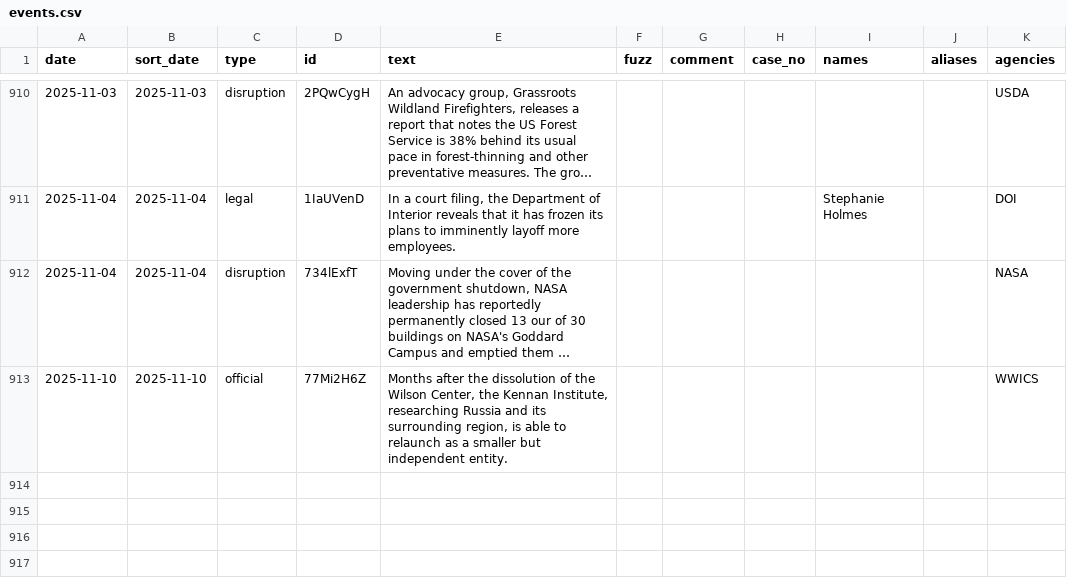
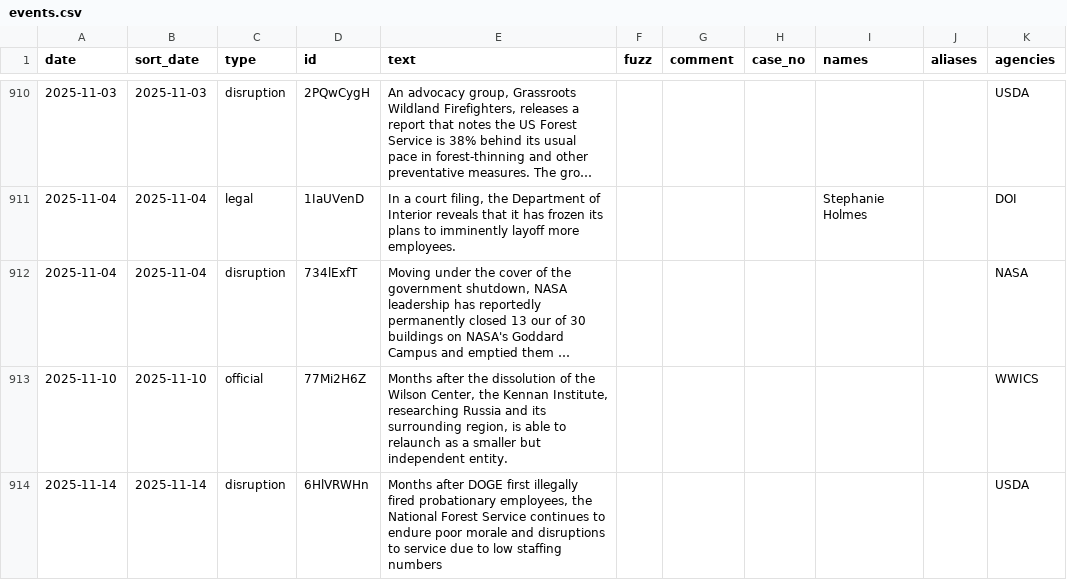
Before and after one commit to harrisj/doge_track, a CSV file: src/csv/events.csv, drawn as a sheet; only a part is shown, gaps mark what is left out; long unchanged cells end in ….

Commit message:
Added forest service story

```diff
--- a/src/csv/events.csv
+++ b/src/csv/events.csv
@@ -913 +913,2 @@ date,sort_date,type,id,text,fuzz,comment,case_no,names,aliases,agencies
 2025-11-10,2025-11-10,official,77Mi2H6Z,"Months after the dissolution of the Wilson Center, the Kennan Institute, researching Russia and its surrounding region, is able to relaunch as a smaller but independent entity.",,,,"","",WWICS
+2025-11-14,2025-11-14,disruption,6HlVRWHn,"Months after DOGE first illegally fired probationary employees, the National Forest Service continues to endure poor morale and disruptions to service due to low staffing numbers",,,,"","",USDA
```
Also changed, not shown: src/csv/agencies.csv, 3 other files.
